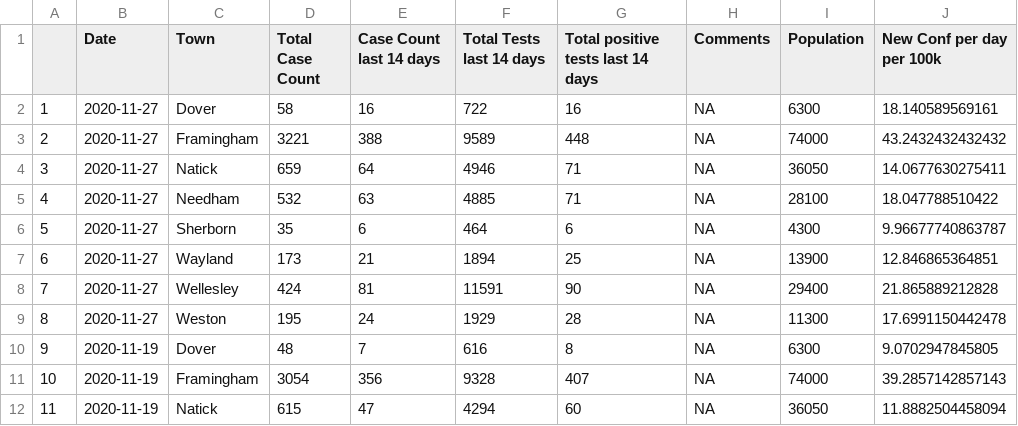
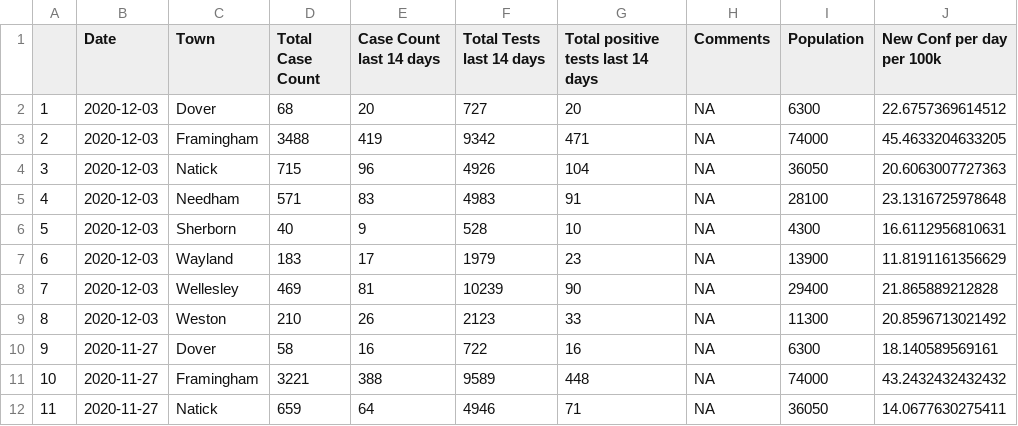
Before and after one commit to jimaraujo/NatickAreaCovid, a CSV file: Data/NatickArea14dayData.csv, drawn as a sheet; only a part is shown; the shorter side is filled out with more unchanged rows; addresses are those after the commit; the diff names each change by its address in the sheet, - before the commit and + after, or states it on an @@ line.

Commit message:
Add files via upload

```diff
--- a/Data/NatickArea14dayData.csv
+++ b/Data/NatickArea14dayData.csv
+row 2: 1 | 2020-12-03 | Dover | 68 | 20 | 727 | 20 | NA | 6300 | 22.6757369614512
+row 3: 2 | 2020-12-03 | Framingham | 3488 | 419 | 9342 | 471 | NA | 74000 | 45.4633204633205
+row 4: 3 | 2020-12-03 | Natick | 715 | 96 | 4926 | 104 | NA | 36050 | 20.6063007727363
+row 5: 4 | 2020-12-03 | Needham | 571 | 83 | 4983 | 91 | NA | 28100 | 23.1316725978648
+row 6: 5 | 2020-12-03 | Sherborn | 40 | 9 | 528 | 10 | NA | 4300 | 16.6112956810631
+row 7: 6 | 2020-12-03 | Wayland | 183 | 17 | 1979 | 23 | NA | 13900 | 11.8191161356629
+row 8: 7 | 2020-12-03 | Wellesley | 469 | 81 | 10239 | 90 | NA | 29400 | 21.865889212828
+row 9: 8 | 2020-12-03 | Weston | 210 | 26 | 2123 | 33 | NA | 11300 | 20.8596713021492
@@ column A renumbered from row 10 down @@
```
